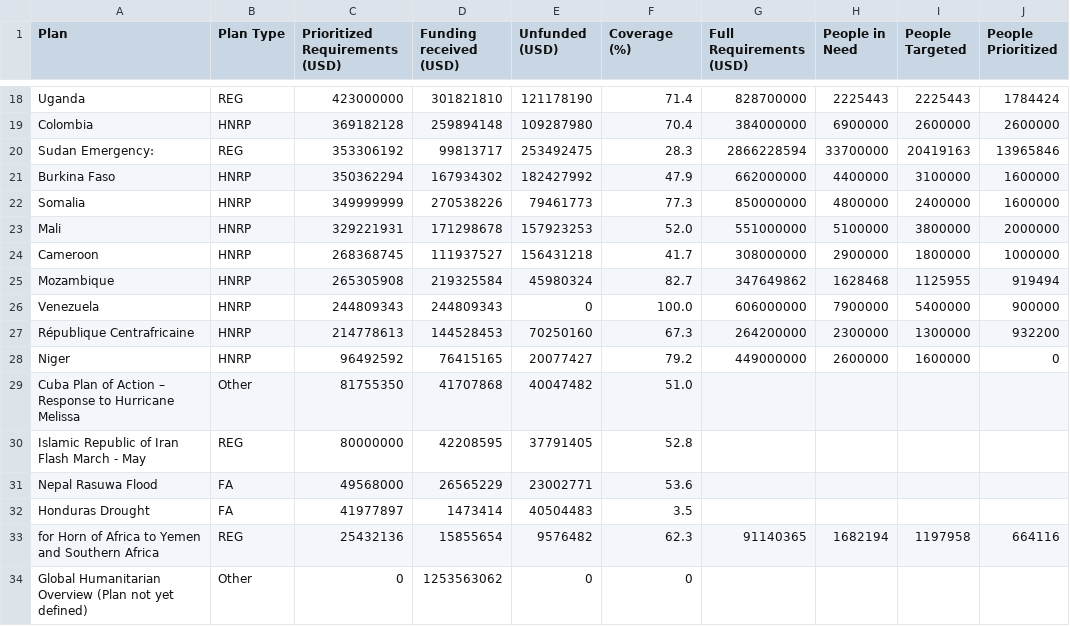
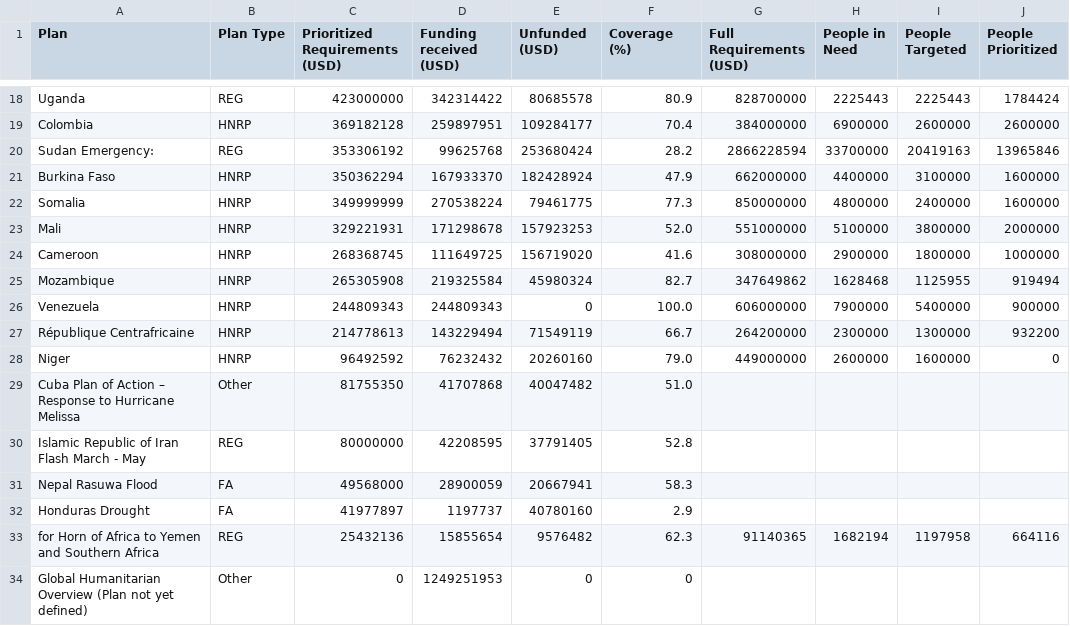
Before and after one commit to UN-OCHA/fts_funding_data_BDU, a CSV file: output/gho_2026_prioritized_by_plan.csv, drawn as a sheet; only a part is shown, gaps mark what is left out; the diff covers the shown part only; the diff names each change by its address in the sheet, - before the commit and + after, or states it on an @@ line.

```diff
--- a/output/gho_2026_prioritized_by_plan.csv
+++ b/output/gho_2026_prioritized_by_plan.csv
-D18 (Funding received (USD)): 301821810
+D18 (Funding received (USD)): 342314422
-E18 (Unfunded (USD)): 121178190
+E18 (Unfunded (USD)): 80685578
-F18 (Coverage (%)): 71.4
+F18 (Coverage (%)): 80.9
-D19 (Funding received (USD)): 259894148
+D19 (Funding received (USD)): 259897951
-E19 (Unfunded (USD)): 109287980
+E19 (Unfunded (USD)): 109284177
-D20 (Funding received (USD)): 99813717
+D20 (Funding received (USD)): 99625768
-E20 (Unfunded (USD)): 253492475
+E20 (Unfunded (USD)): 253680424
-F20 (Coverage (%)): 28.3
+F20 (Coverage (%)): 28.2
-D21 (Funding received (USD)): 167934302
+D21 (Funding received (USD)): 167933370
-E21 (Unfunded (USD)): 182427992
+E21 (Unfunded (USD)): 182428924
-D22 (Funding received (USD)): 270538226
+D22 (Funding received (USD)): 270538224
-E22 (Unfunded (USD)): 79461773
+E22 (Unfunded (USD)): 79461775
-D24 (Funding received (USD)): 111937527
+D24 (Funding received (USD)): 111649725
-E24 (Unfunded (USD)): 156431218
+E24 (Unfunded (USD)): 156719020
-F24 (Coverage (%)): 41.7
+F24 (Coverage (%)): 41.6
-D27 (Funding received (USD)): 144528453
+D27 (Funding received (USD)): 143229494
-E27 (Unfunded (USD)): 70250160
+E27 (Unfunded (USD)): 71549119
-F27 (Coverage (%)): 67.3
+F27 (Coverage (%)): 66.7
-D28 (Funding received (USD)): 76415165
+D28 (Funding received (USD)): 76232432
-E28 (Unfunded (USD)): 20077427
+E28 (Unfunded (USD)): 20260160
-F28 (Coverage (%)): 79.2
+F28 (Coverage (%)): 79.0
-D31 (Funding received (USD)): 26565229
+D31 (Funding received (USD)): 28900059
-E31 (Unfunded (USD)): 23002771
+E31 (Unfunded (USD)): 20667941
-F31 (Coverage (%)): 53.6
+F31 (Coverage (%)): 58.3
-D32 (Funding received (USD)): 1473414
+D32 (Funding received (USD)): 1197737
-E32 (Unfunded (USD)): 40504483
+E32 (Unfunded (USD)): 40780160
-F32 (Coverage (%)): 3.5
+F32 (Coverage (%)): 2.9
-D34 (Funding received (USD)): 1253563062
+D34 (Funding received (USD)): 1249251953
```
Also changed, not shown: 30 edited cells elsewhere in this file, 2 other files.
